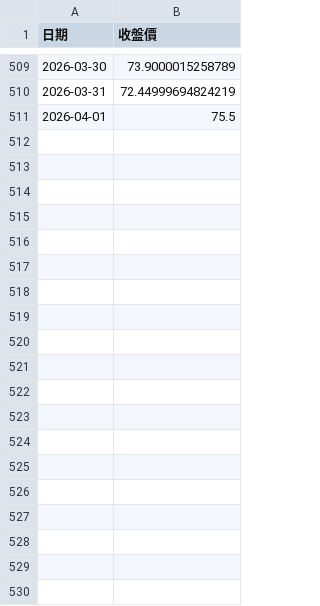
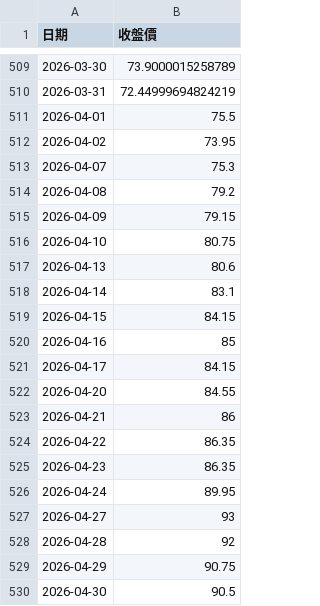
Before and after one commit to kafutw/remote-control, a CSV file: data/daily-0050.csv, drawn as a sheet; only a part is shown, gaps mark what is left out; the diff covers the shown part only; the diff names each change by its address in the sheet, - before the commit and + after, or states it on an @@ line.

```diff
--- a/data/daily-0050.csv
+++ b/data/daily-0050.csv
+row 512: 2026-04-02 | 73.95
+row 513: 2026-04-07 | 75.3
+row 514: 2026-04-08 | 79.2
+row 515: 2026-04-09 | 79.15
+row 516: 2026-04-10 | 80.75
+row 517: 2026-04-13 | 80.6
+row 518: 2026-04-14 | 83.1
+row 519: 2026-04-15 | 84.15
+row 520: 2026-04-16 | 85
+row 521: 2026-04-17 | 84.15
+row 522: 2026-04-20 | 84.55
+row 523: 2026-04-21 | 86
+row 524: 2026-04-22 | 86.35
+row 525: 2026-04-23 | 86.35
+row 526: 2026-04-24 | 89.95
+row 527: 2026-04-27 | 93
+row 528: 2026-04-28 | 92
+row 529: 2026-04-29 | 90.75
+row 530: 2026-04-30 | 90.5
```
Also changed, not shown: 63 added rows elsewhere in this file, data/daily-0056.csv, 2 other files.
